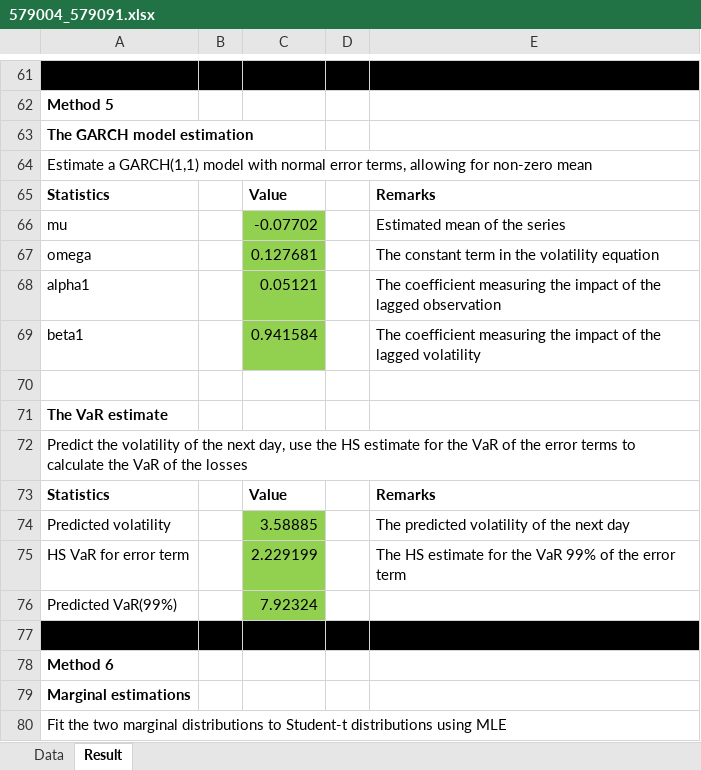
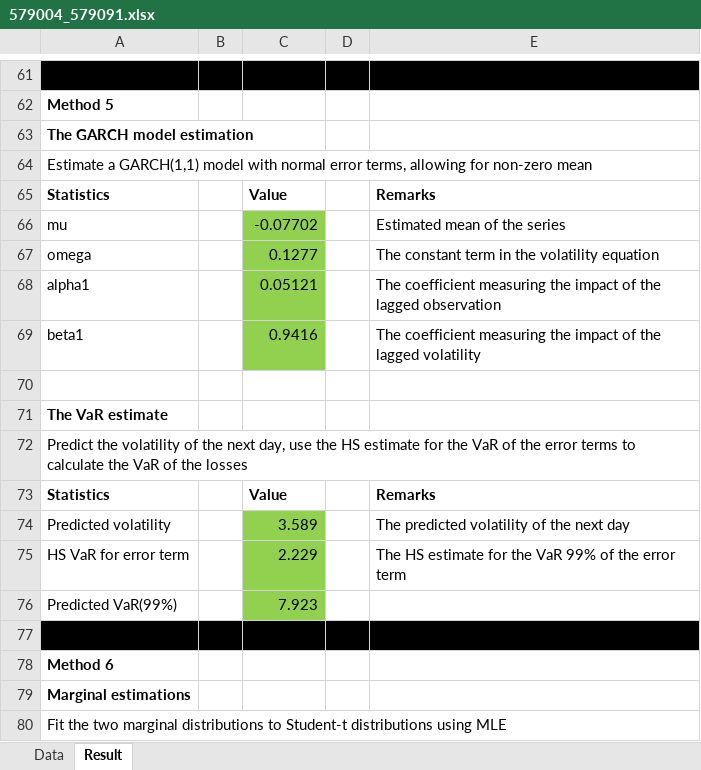
Before and after one commit to oszthebosz/QRM, an Excel workbook: 579004_579091.xlsx, sheet Result, drawn as a sheet; only a part is shown, gaps mark what is left out; values as stored, in another font and other column widths than the file's, no borders; the diff names each change by its address in the sheet, - before the commit and + after, or states it on an @@ line.

```diff
--- a/579004_579091.xlsx (sheet Result)
+++ b/579004_579091.xlsx (sheet Result)
-C67: 0.127681
+C67: 0.1277
-C69: 0.941584
+C69: 0.9416
-C74: 3.58885
+C74: 3.589
-C75: 2.229199
+C75: 2.229
-C76: 7.92324
+C76: 7.923
```
Also changed, not shown: 2 other files.
